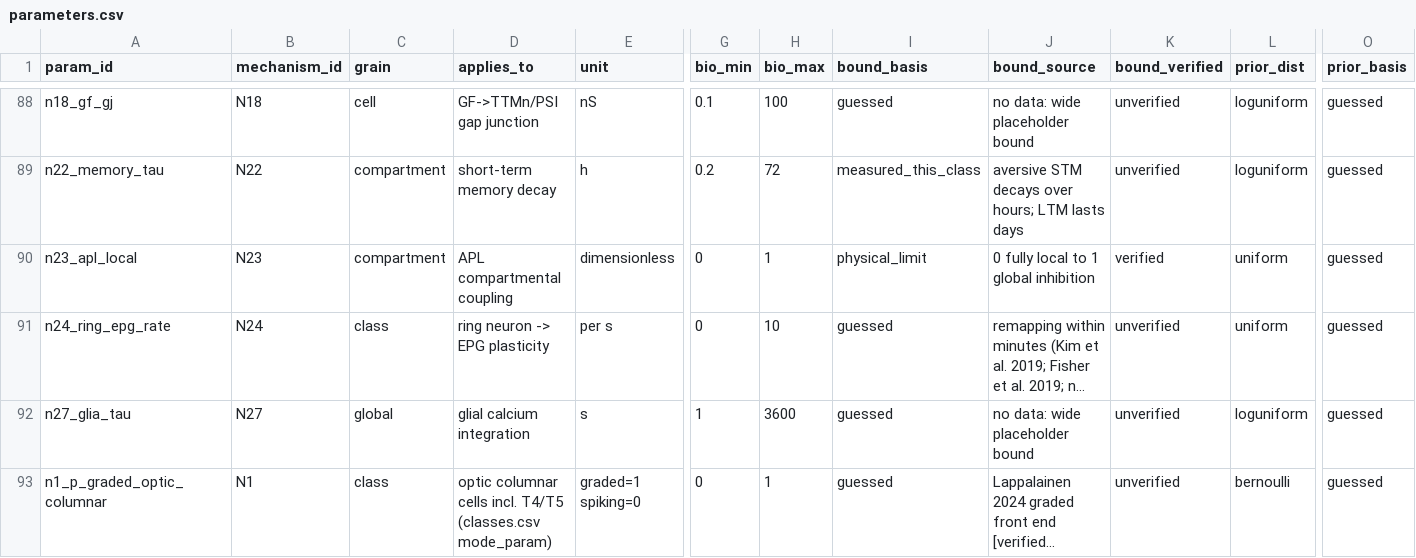
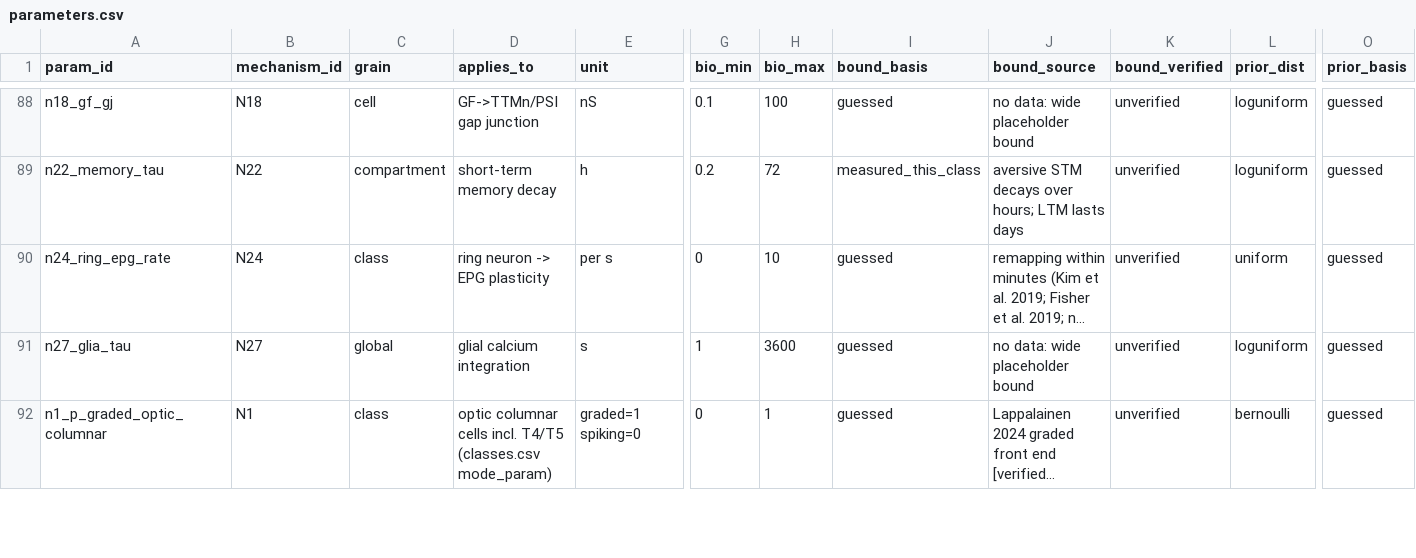
Before and after one commit to bengreff/fly-emulation, a CSV file: data/model/parameters.csv, drawn as a sheet; only a part is shown, gaps mark what is left out; long unchanged cells end in …; rows hold the shown columns only; the diff names each change by its address in the sheet, - before the commit and + after, or states it on an @@ line.

```diff
--- a/data/model/parameters.csv
+++ b/data/model/parameters.csv
-row 90: n23_apl_local | N23 | compartment | APL compartmental coupling | dimensionless | 0 | 1 | physical_limit | 0 fully local to 1 global inhibition | verified | uniform | guessed
```
Also changed, not shown: data/params/retired_placeholder_rows_s10.csv.
